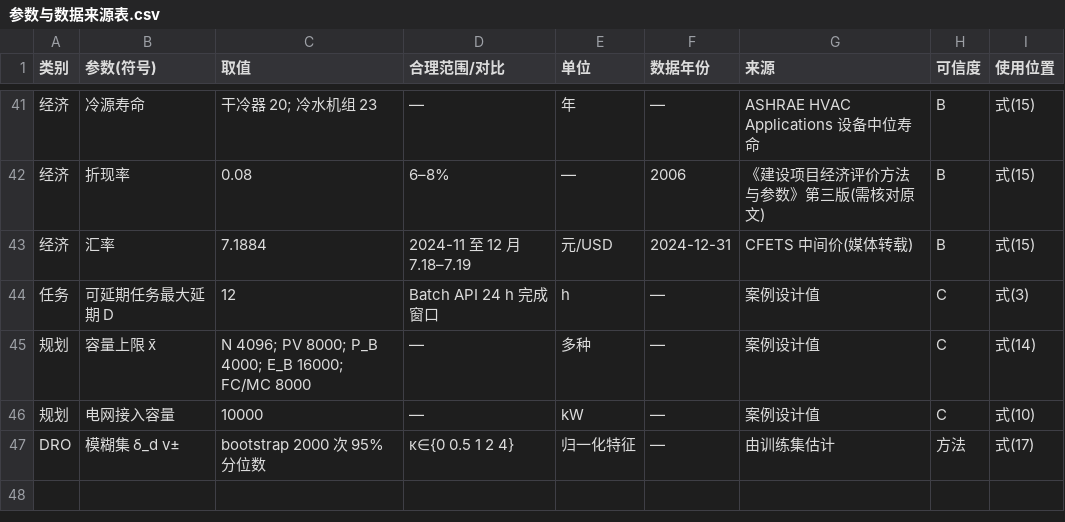
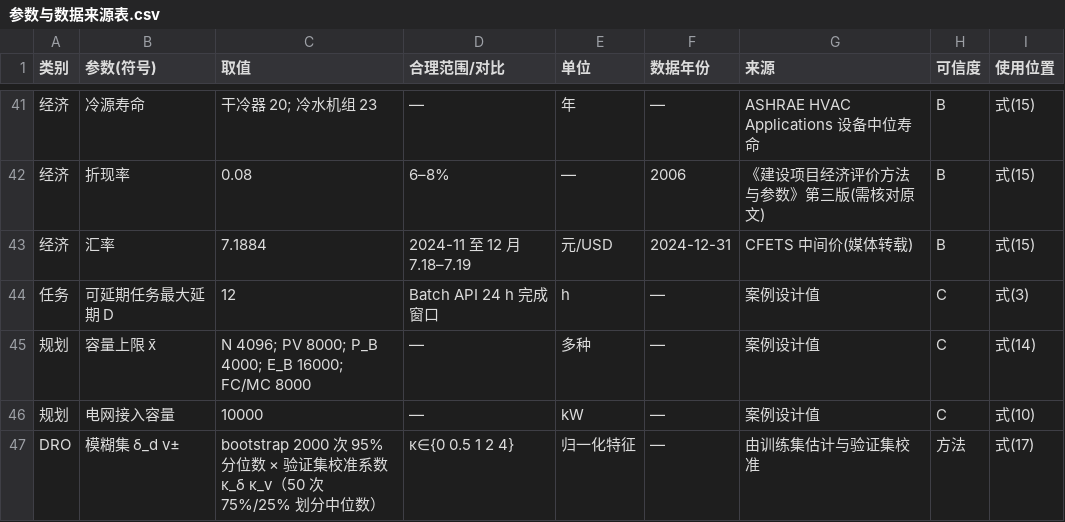
Before and after one commit to cadcc716/yelendatacenter, a CSV file: docs/参数与数据来源表.csv, drawn as a sheet; only a part is shown, gaps mark what is left out; the diff names each change by its address in the sheet, - before the commit and + after, or states it on an @@ line.

```diff
--- a/docs/参数与数据来源表.csv
+++ b/docs/参数与数据来源表.csv
-C47 (取值): bootstrap 2000 次 95% 分位数
+C47 (取值): bootstrap 2000 次 95% 分位数 × 验证集校准系数 κ_δ κ_v（50 次 75%/25% 划分中位数）
-G47 (来源): 由训练集估计
+G47 (来源): 由训练集估计与验证集校准
```
Also changed, not shown: 2 other files.
